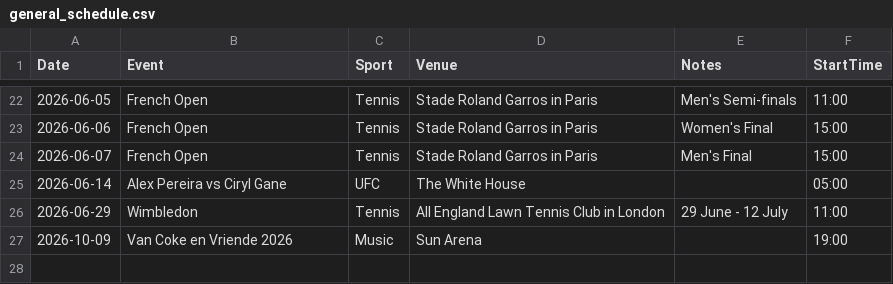
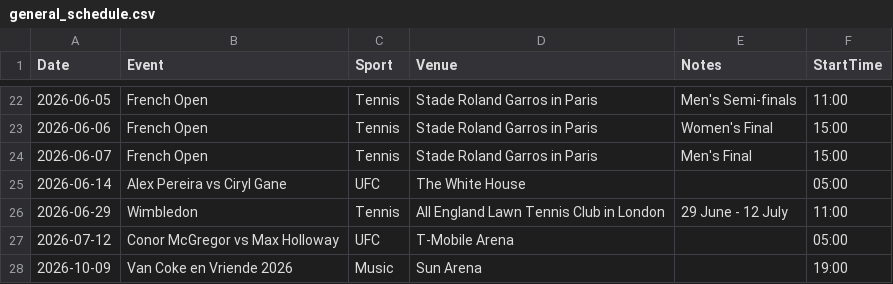
Before and after one commit to mrp36126/mysportzone, a CSV file: data/general_schedule.csv, drawn as a sheet; only a part is shown, gaps mark what is left out; the diff names each change by its address in the sheet, - before the commit and + after, or states it on an @@ line.

Commit message:
Update general_schedule.csv

```diff
--- a/data/general_schedule.csv
+++ b/data/general_schedule.csv
+row 27: 2026-07-12 | Conor McGregor vs Max Holloway | UFC | T-Mobile Arena |  | 05:00
```
